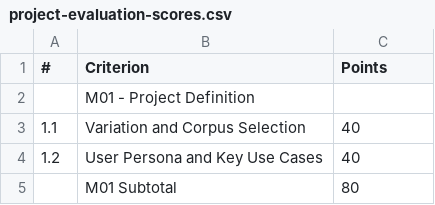
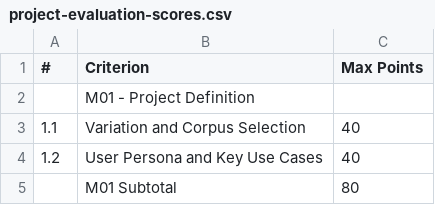
Before and after one commit to molnarai/BuildingGenerativeAIBusinessSolutions, a CSV file: www/content/project/project-evaluation-scores.csv, drawn as a sheet; only a part is shown.

Commit message:
update class content for session 11

```diff
--- a/www/content/project/project-evaluation-scores.csv
+++ b/www/content/project/project-evaluation-scores.csv
@@ -1,2 +1,2 @@
-#,Criterion,Points
+#,Criterion,Max Points
 ,M01 - Project Definition,
```
Also changed, not shown: 22 other files.
